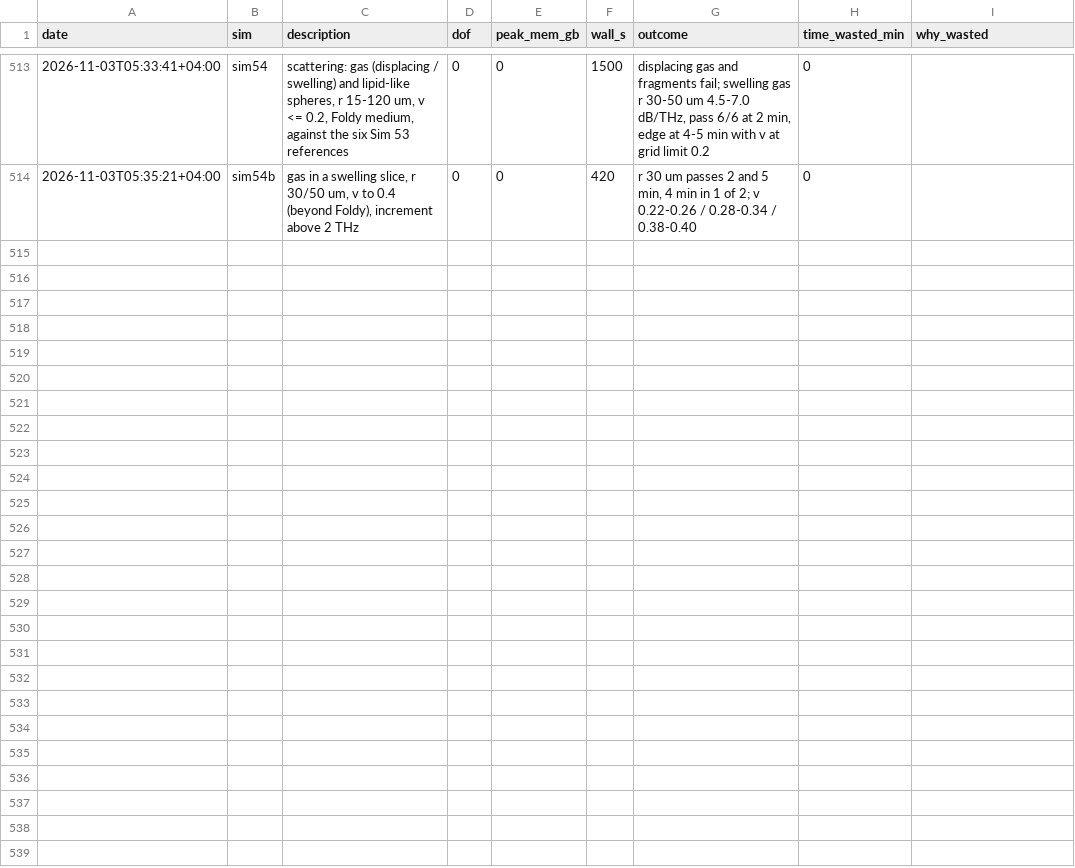
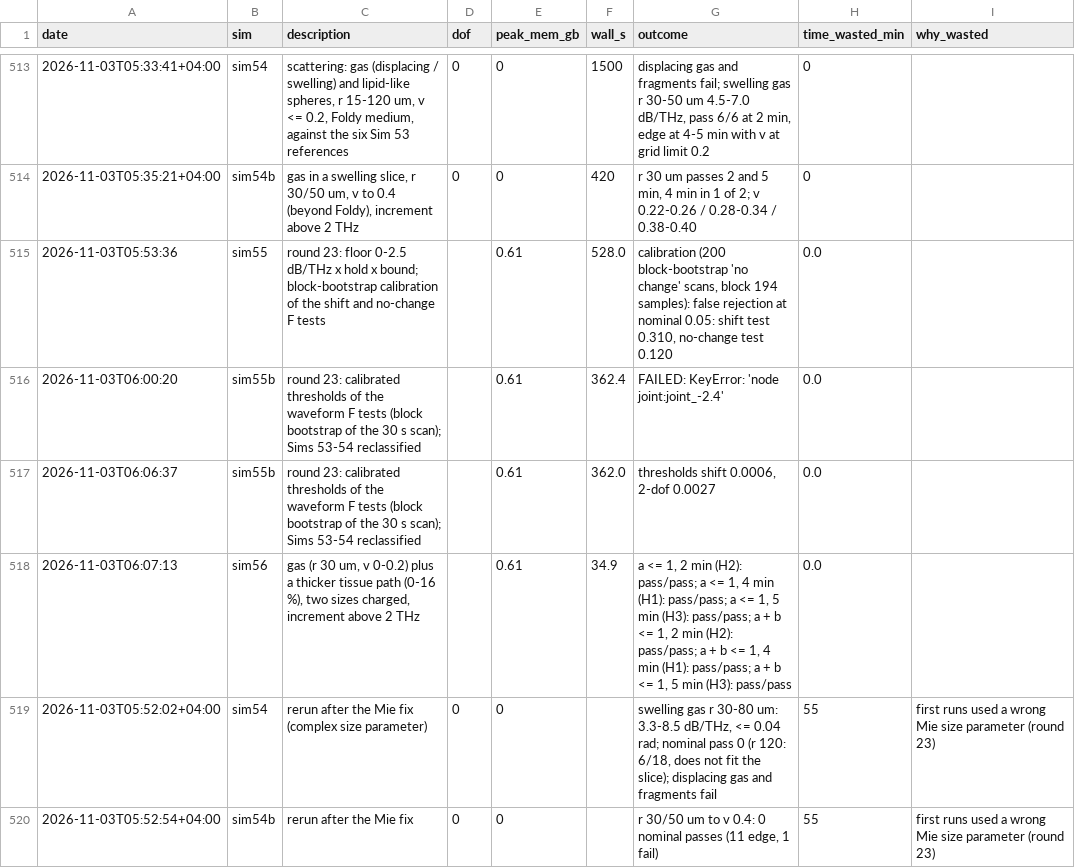
Before and after one commit to aram-p/thz-nerve-fiber, a CSV file: results/run_log.csv, drawn as a sheet; only a part is shown, gaps mark what is left out; the diff names each change by its address in the sheet, - before the commit and + after, or states it on an @@ line.

Commit message:
Sims 54 rerun, 55, 55b, 56 and review round 23: Mie in an absorbing host fixed (complex size parameter), which removes the gas fit; over 36 references (floor 0-2.5 dB/THz) the loss rise above 30 s (1.7-7.1 dB/THz) and the 0.6 THz lag (0.16-0.28 rad) hold; block-bootstrap calibration shows the nominal F tests reject a true no-change scan 19-38 % of the time; calibrated, the change stays significant per scan but the waveforms cannot identify its cause; node states and conduction rest on the forward bounds

```diff
--- a/results/run_log.csv
+++ b/results/run_log.csv
+row 515: 2026-11-03T05:53:36 | sim55 | round 23: floor 0-2.5 dB/THz x hold x bound; block-bootstrap calibration of the shift and no-change F tests |  | 0.61 | 528.0 | calibration (200 block-bootstrap 'no change' scans, block 194 samples): false rejection at nominal 0.05: shift test 0.310, no-change test 0.120 | 0.0
+row 516: 2026-11-03T06:00:20 | sim55b | round 23: calibrated thresholds of the waveform F tests (block bootstrap of the 30 s scan); Sims 53-54 reclassified |  | 0.61 | 362.4 | FAILED: KeyError: 'node joint:joint_-2.4' | 0.0
+row 517: 2026-11-03T06:06:37 | sim55b | round 23: calibrated thresholds of the waveform F tests (block bootstrap of the 30 s scan); Sims 53-54 reclassified |  | 0.61 | 362.0 | thresholds shift 0.0006, 2-dof 0.0027 | 0.0
+row 518: 2026-11-03T06:07:13 | sim56 | gas (r 30 um, v 0-0.2) plus a thicker tissue path (0-16 %), two sizes charged, increment above 2 THz |  | 0.61 | 34.9 | a <= 1, 2 min (H2): pass/pass; a <= 1, 4 min (H1): pass/pass; a <= 1, 5 min (H3): pass/pass; a + b <= 1, 2 min (H2): pass/pass; a + b <= 1, 4 min (H1): pass/pass; a + b <= 1, 5 min (H3): pass/pass | 0.0
+row 519: 2026-11-03T05:52:02+04:00 | sim54 | rerun after the Mie fix (complex size parameter) | 0 | 0 |  | swelling gas r 30-80 um: 3.3-8.5 dB/THz, <= 0.04 rad; nominal pass 0 (r 120: 6/18, does not fit the slice); displacing gas and fragments fail | 55 | first runs used a wrong Mie size parameter (round 23)
+row 520: 2026-11-03T05:52:54+04:00 | sim54b | rerun after the Mie fix | 0 | 0 |  | r 30/50 um to v 0.4: 0 nominal passes (11 edge, 1 fail) | 55 | first runs used a wrong Mie size parameter (round 23)
```
Also changed, not shown: 20 other files.
